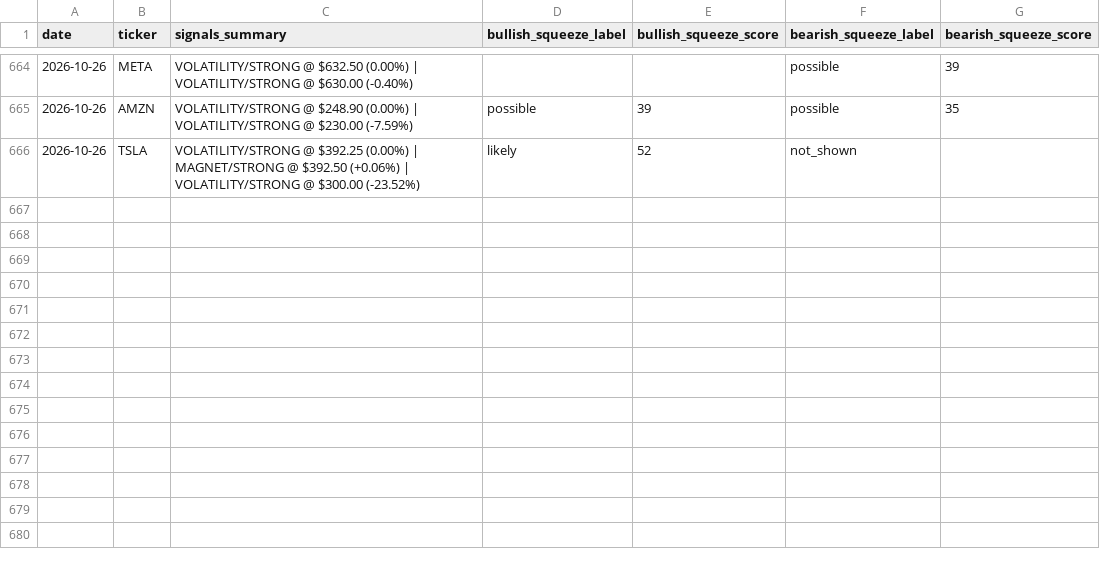
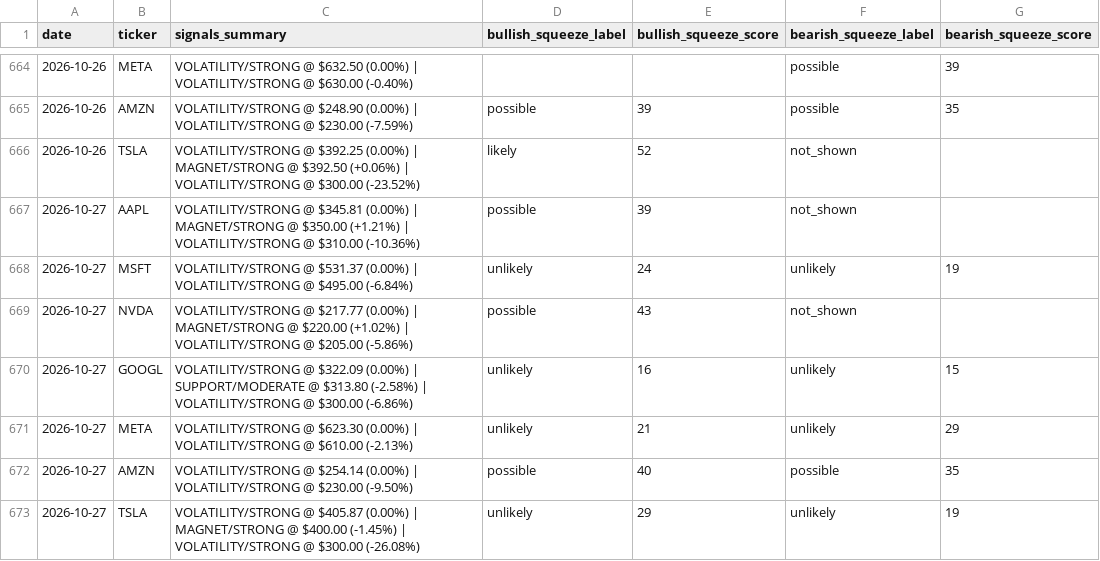
Before and after one commit to one7rade-byte/gex-tracker, a CSV file: mag7_signals_log.csv, drawn as a sheet; only a part is shown, gaps mark what is left out.

Commit message:
Update Mag 7 signals + squeeze screener

```diff
--- a/mag7_signals_log.csv
+++ b/mag7_signals_log.csv
@@ -666 +666,8 @@ date,ticker,signals_summary,bullish_squeeze_label,bullish_squeeze_score,bearish_
 2026-10-26,TSLA,VOLATILITY/STRONG @ $392.25 (0.00%) | MAGNET/STRONG @ $392.50 (+0.06%) | VOLATILITY/STRONG @ $300.00 (-23.52%),likely,52,not_shown,
+2026-10-27,AAPL,VOLATILITY/STRONG @ $345.81 (0.00%) | MAGNET/STRONG @ $350.00 (+1.21%) | VOLATILITY/STRONG @ $310.00 (-10.36%),possible,39,not_shown,
+2026-10-27,MSFT,VOLATILITY/STRONG @ $531.37 (0.00%) | VOLATILITY/STRONG @ $495.00 (-6.84%),unlikely,24,unlikely,19
+2026-10-27,NVDA,VOLATILITY/STRONG @ $217.77 (0.00%) | MAGNET/STRONG @ $220.00 (+1.02%) | VOLATILITY/STRONG @ $205.00 (-5.86%),possible,43,not_shown,
+2026-10-27,GOOGL,VOLATILITY/STRONG @ $322.09 (0.00%) | SUPPORT/MODERATE @ $313.80 (-2.58%) | VOLATILITY/STRONG @ $300.00 (-6.86%),unlikely,16,unlikely,15
+2026-10-27,META,VOLATILITY/STRONG @ $623.30 (0.00%) | VOLATILITY/STRONG @ $610.00 (-2.13%),unlikely,21,unlikely,29
+2026-10-27,AMZN,VOLATILITY/STRONG @ $254.14 (0.00%) | VOLATILITY/STRONG @ $230.00 (-9.50%),possible,40,possible,35
+2026-10-27,TSLA,VOLATILITY/STRONG @ $405.87 (0.00%) | MAGNET/STRONG @ $400.00 (-1.45%) | VOLATILITY/STRONG @ $300.00 (-26.08%),unlikely,29,unlikely,19
```
